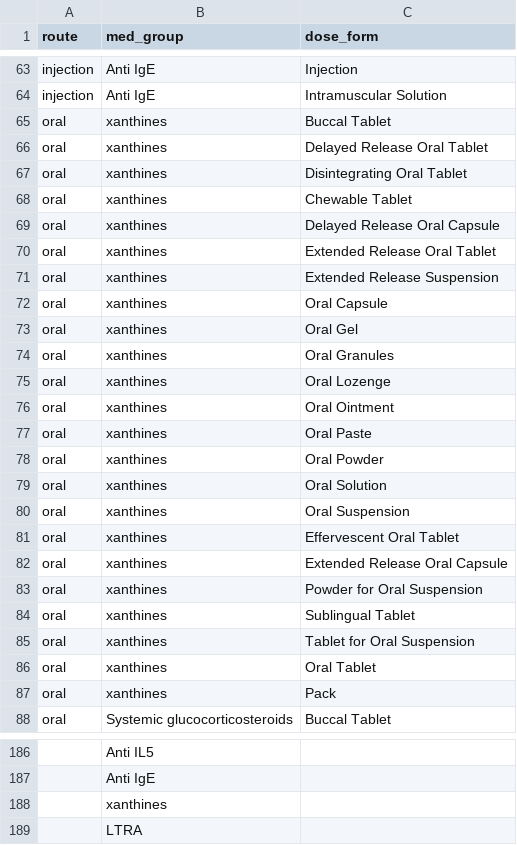
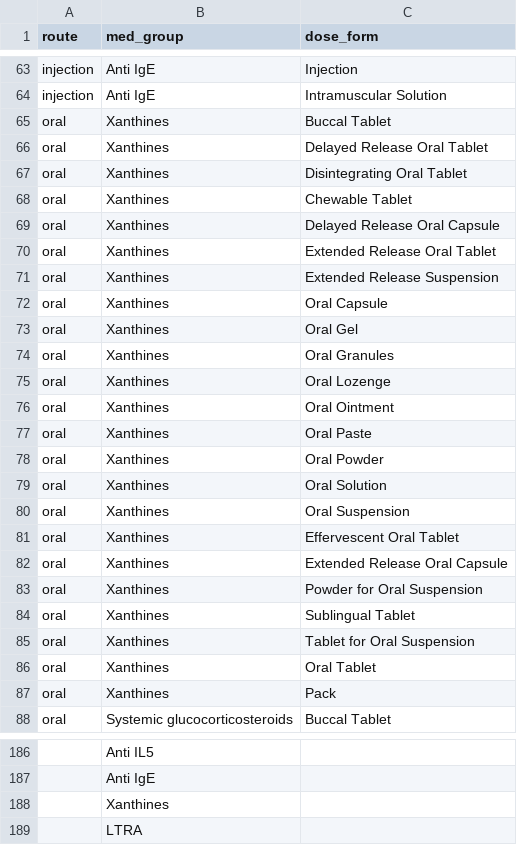
Before and after one commit to ted9219/RespiratoryDrugPathways, a CSV file: extras/medgroup_doseform.csv, drawn as a sheet; only a part is shown, gaps mark what is left out; the diff names each change by its address in the sheet, - before the commit and + after, or states it on an @@ line.

```diff
--- a/extras/medgroup_doseform.csv
+++ b/extras/medgroup_doseform.csv
-B65:B87 (med_group): xanthines
+B65:B87 (med_group): Xanthines
-B188 (med_group): xanthines
+B188 (med_group): Xanthines
```
Also changed, not shown: extras/asthma_drugs.csv.
